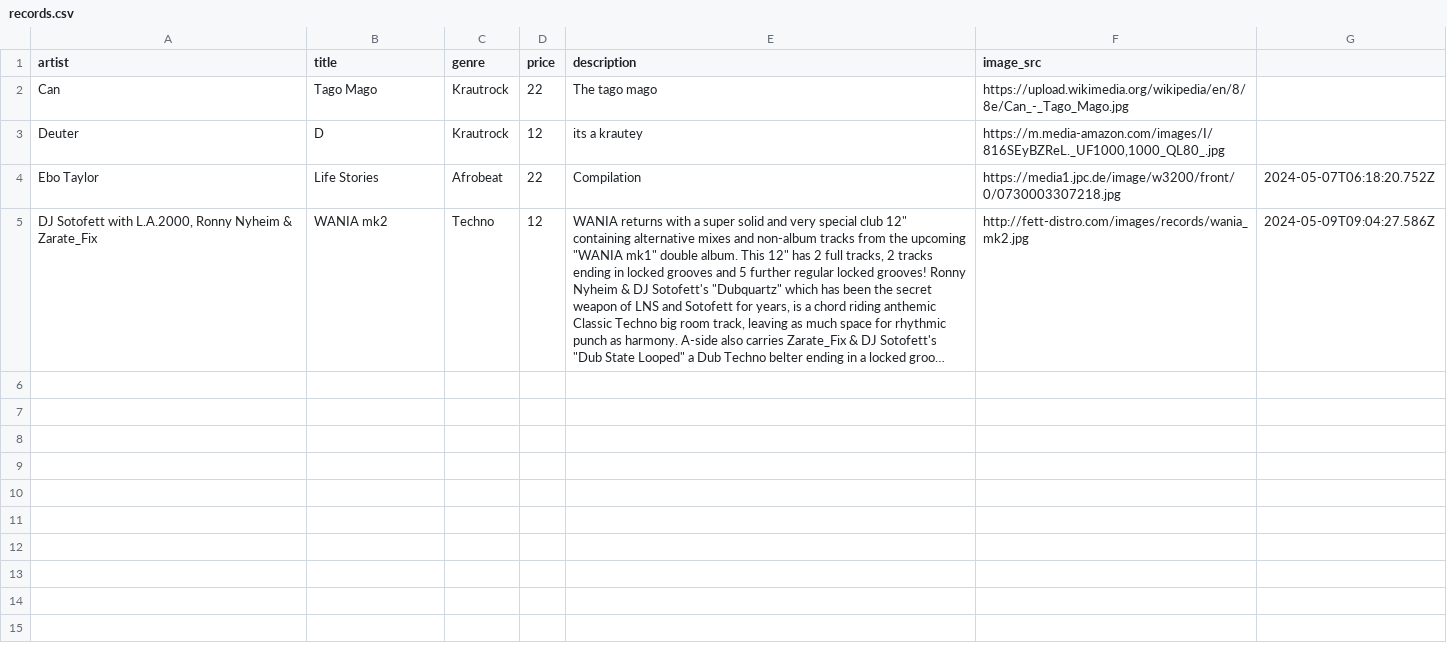
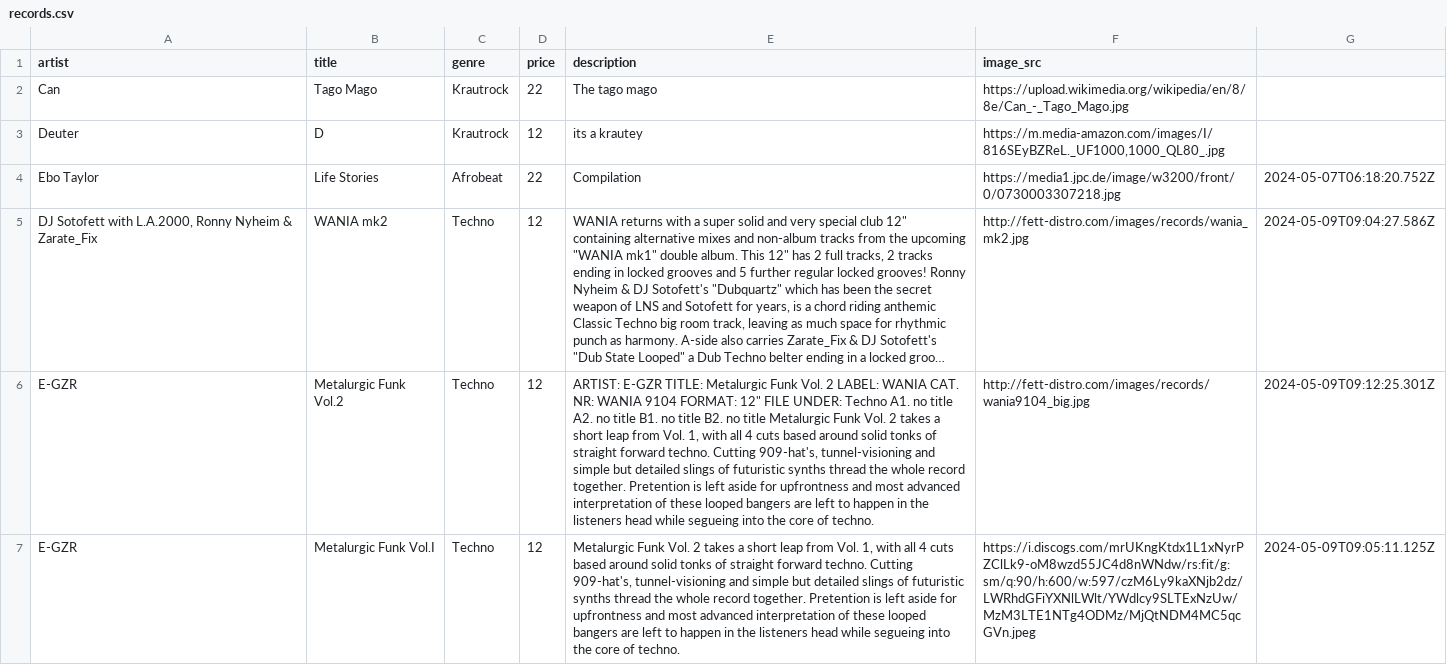
Before and after one commit to seanwhitty1/recordstore, a CSV file: helpers/records.csv, drawn as a sheet; long unchanged cells end in …; the diff names each change by its address in the sheet, - before the commit and + after, or states it on an @@ line.

```diff
--- a/helpers/records.csv
+++ b/helpers/records.csv
+row 6: E-GZR | Metalurgic Funk Vol.2 | Techno | 12 | ARTIST: E-GZR TITLE: Metalurgic Funk Vol. 2 LABEL: WANIA CAT. NR: WANIA 9104 FORMAT: 12" FILE UNDER: Techno A1. no title A2. no title B1. no title B2. no title Metalurgic Funk Vol. 2 takes a short leap from Vol. 1, with all 4 cuts based around solid tonks of straight forward techno. Cutting 909-hat's, tunnel-visioning and simple but detailed slings of futuristic synths thread the whole record together. Pretention is left aside for upfrontness and most advanced interpretation of these looped bangers are left to happen in the listeners head while segueing into the core of techno. | http://fett-distro.com/images/records/wania9104_big.jpg | 2024-05-09T09:12:25.301Z
+row 7: E-GZR | Metalurgic Funk Vol.I | Techno | 12 | Metalurgic Funk Vol. 2 takes a short leap from Vol. 1, with all 4 cuts based around solid tonks of straight forward techno. Cutting 909-hat's, tunnel-visioning and simple but detailed slings of futuristic synths thread the whole record together. Pretention is left aside for upfrontness and most advanced interpretation of these looped bangers are left to happen in the listeners head while segueing into the core of techno. | https://i.discogs.com/mrUKngKtdx1L1xNyrPZClLk9-oM8wzd55JC4d8nWNdw/rs:fit/g:sm/q:90/h:600/w:597/czM6Ly9kaXNjb2dz/LWRhdGFiYXNlLWlt/YWdlcy9SLTExNzUw/MzM3LTE1NTg4ODMz/MjQtNDM4MC5qcGVn.jpeg | 2024-05-09T09:05:11.125Z
```
Also changed, not shown: 4 other files.
